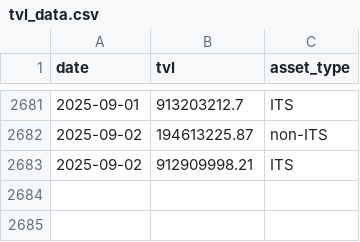
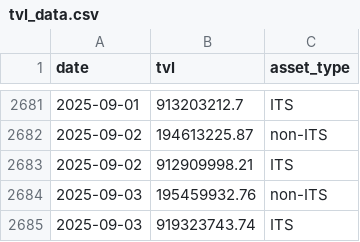
Before and after one commit to Emanoel91/Axelar-TVL-Tracker, a CSV file: tvl_data.csv, drawn as a sheet; only a part is shown, gaps mark what is left out.

```diff
--- a/tvl_data.csv
+++ b/tvl_data.csv
@@ -2683 +2683,3 @@ date,tvl,asset_type
 2025-09-02,912909998.21,ITS
+2025-09-03,195459932.76,non-ITS
+2025-09-03,919323743.74,ITS
```
